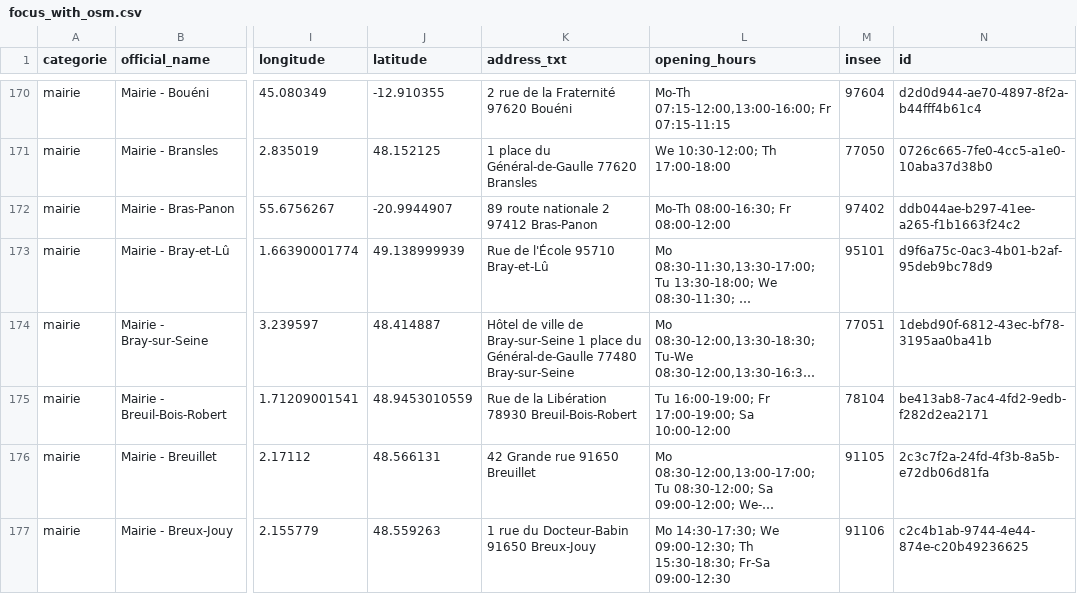
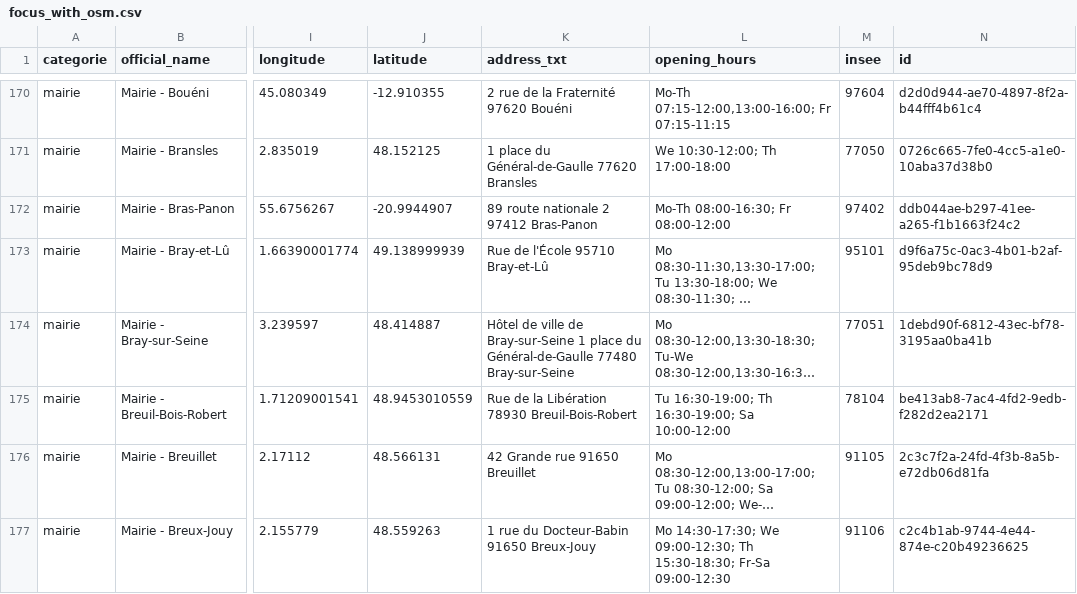
Before and after one commit to nlehuby/sepuqu, a CSV file: focus_with_osm.csv, drawn as a sheet; only a part is shown, gaps mark what is left out; long unchanged cells end in …; the diff covers the shown part only; the diff names each change by its address in the sheet, - before the commit and + after, or states it on an @@ line.

```diff
--- a/focus_with_osm.csv
+++ b/focus_with_osm.csv
-L175 (opening_hours): Tu 16:00-19:00; Fr 17:00-19:00; Sa 10:00-12:00
+L175 (opening_hours): Tu 16:30-19:00; Th 16:30-19:00; Sa 10:00-12:00
```
Also changed, not shown: 22 edited cells elsewhere in this file, france_travail.csv.
